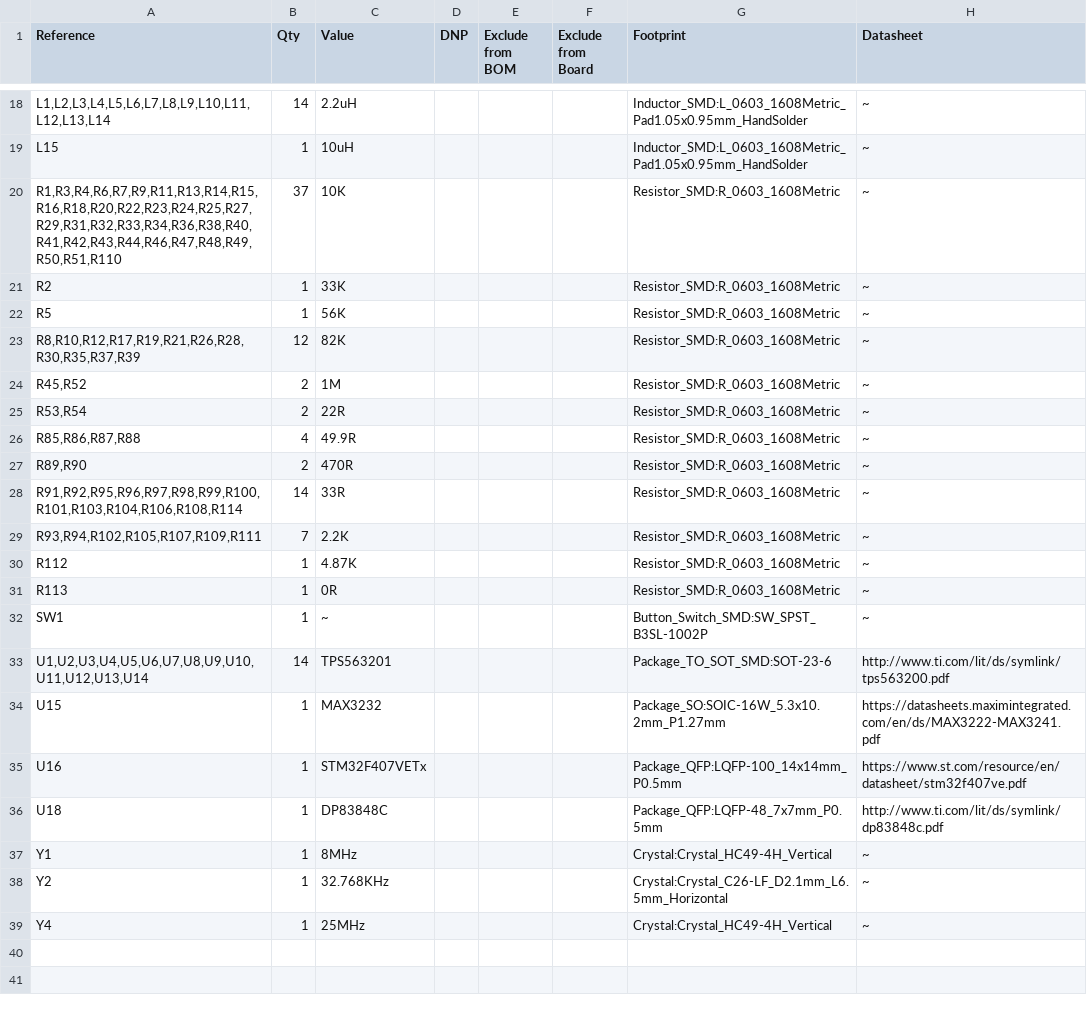
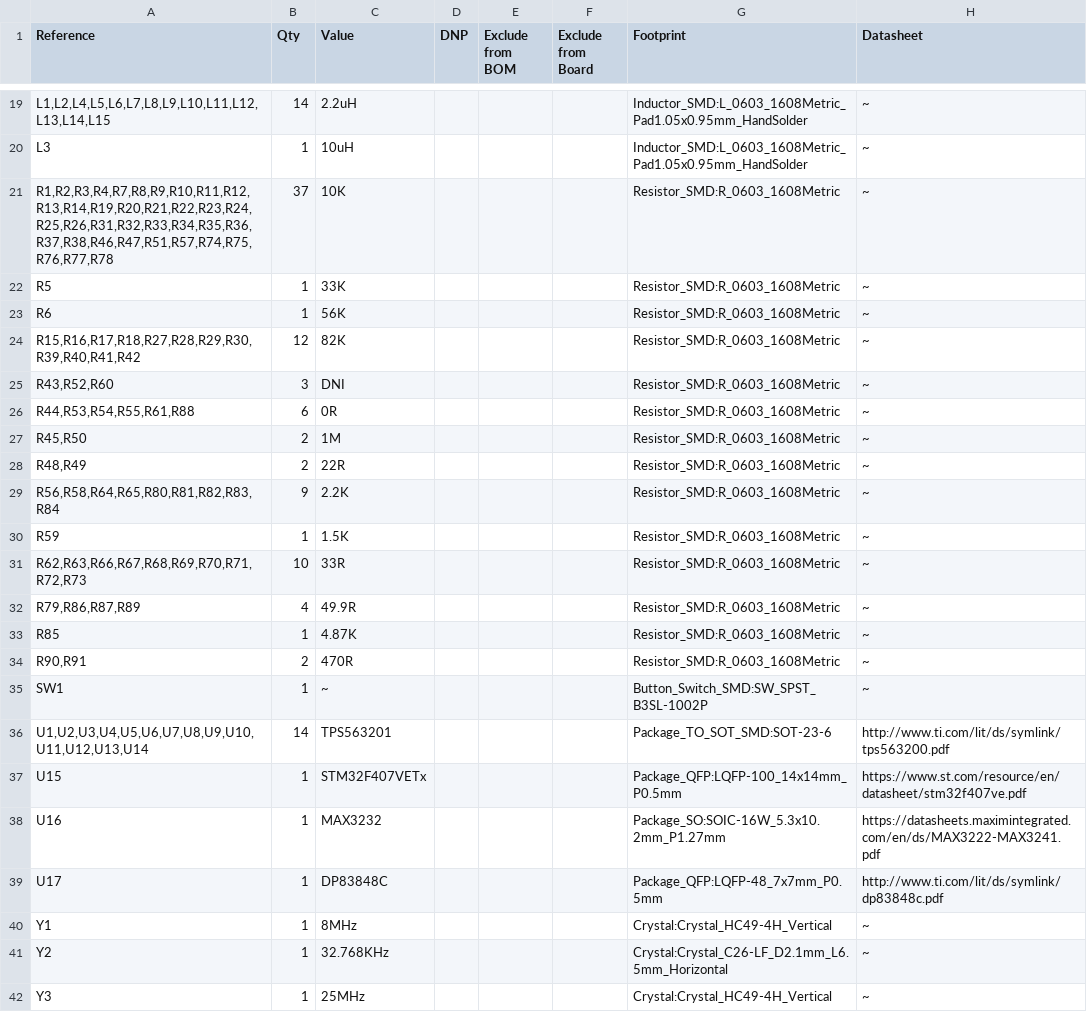
Before and after one commit to yuqingcai/sac_board, a CSV file: sac_board.csv, drawn as a sheet; only a part is shown, gaps mark what is left out; the diff covers the shown part only.

```diff
--- a/sac_board.csv
+++ b/sac_board.csv
@@ -18,22 +19,24 @@
-"L1,L2,L3,L4,L5,L6,L7,L8,L9,L10,L11,L12,L13,L14","14","2.2uH","","","","Inductor_SMD:L_0603_1608Metric_Pad1.05x0.95mm_HandSolder","~"
-"L15","1","10uH","","","","Inductor_SMD:L_0603_1608Metric_Pad1.05x0.95mm_HandSolder","~"
-"R1,R3,R4,R6,R7,R9,R11,R13,R14,R15,R16,R18,R20,R22,R23,R24,R25,R27,R29,R31,R32,R33,R34,R36,R38,R40,R41,R42,R43,R44,R46,R47,R48,R49,R50,R51,R110","37","10K","","","","Resistor_SMD:R_0603_1608Metric","~"
-"R2","1","33K","","","","Resistor_SMD:R_0603_1608Metric","~"
-"R5","1","56K","","","","Resistor_SMD:R_0603_1608Metric","~"
-"R8,R10,R12,R17,R19,R21,R26,R28,R30,R35,R37,R39","12","82K","","","","Resistor_SMD:R_0603_1608Metric","~"
-"R45,R52","2","1M","","","","Resistor_SMD:R_0603_1608Metric","~"
-"R53,R54","2","22R","","","","Resistor_SMD:R_0603_1608Metric","~"
-"R85,R86,R87,R88","4","49.9R","","","","Resistor_SMD:R_0603_1608Metric","~"
-"R89,R90","2","470R","","","","Resistor_SMD:R_0603_1608Metric","~"
-"R91,R92,R95,R96,R97,R98,R99,R100,R101,R103,R104,R106,R108,R114","14","33R","","","","Resistor_SMD:R_0603_1608Metric","~"
-"R93,R94,R102,R105,R107,R109,R111","7","2.2K","","","","Resistor_SMD:R_0603_1608Metric","~"
-"R112","1","4.87K","","","","Resistor_SMD:R_0603_1608Metric","~"
-"R113","1","0R","","","","Resistor_SMD:R_0603_1608Metric","~"
+"L1,L2,L4,L5,L6,L7,L8,L9,L10,L11,L12,L13,L14,L15","14","2.2uH","","","","Inductor_SMD:L_0603_1608Metric_Pad1.05x0.95mm_HandSolder","~"
+"L3","1","10uH","","","","Inductor_SMD:L_0603_1608Metric_Pad1.05x0.95mm_HandSolder","~"
+"R1,R2,R3,R4,R7,R8,R9,R10,R11,R12,R13,R14,R19,R20,R21,R22,R23,R24,R25,R26,R31,R32,R33,R34,R35,R36,R37,R38,R46,R47,R51,R57,R74,R75,R76,R77,R78","37","10K","","","","Resistor_SMD:R_0603_1608Metric","~"
+"R5","1","33K","","","","Resistor_SMD:R_0603_1608Metric","~"
+"R6","1","56K","","","","Resistor_SMD:R_0603_1608Metric","~"
+"R15,R16,R17,R18,R27,R28,R29,R30,R39,R40,R41,R42","12","82K","","","","Resistor_SMD:R_0603_1608Metric","~"
+"R43,R52,R60","3","DNI","","","","Resistor_SMD:R_0603_1608Metric","~"
+"R44,R53,R54,R55,R61,R88","6","0R","","","","Resistor_SMD:R_0603_1608Metric","~"
+"R45,R50","2","1M","","","","Resistor_SMD:R_0603_1608Metric","~"
+"R48,R49","2","22R","","","","Resistor_SMD:R_0603_1608Metric","~"
+"R56,R58,R64,R65,R80,R81,R82,R83,R84","9","2.2K","","","","Resistor_SMD:R_0603_1608Metric","~"
+"R59","1","1.5K","","","","Resistor_SMD:R_0603_1608Metric","~"
+"R62,R63,R66,R67,R68,R69,R70,R71,R72,R73","10","33R","","","","Resistor_SMD:R_0603_1608Metric","~"
+"R79,R86,R87,R89","4","49.9R","","","","Resistor_SMD:R_0603_1608Metric","~"
+"R85","1","4.87K","","","","Resistor_SMD:R_0603_1608Metric","~"
+"R90,R91","2","470R","","","","Resistor_SMD:R_0603_1608Metric","~"
 "SW1","1","~","","","","Button_Switch_SMD:SW_SPST_B3SL-1002P","~"
 "U1,U2,U3,U4,U5,U6,U7,U8,U9,U10,U11,U12,U13,U14","14","TPS563201","","","","Package_TO_SOT_SMD:SOT-23-6","http://www.ti.com/lit/ds/symlink/tps563200.pdf"
-"U15","1","MAX3232","","","","Package_SO:SOIC-16W_5.3x10.2mm_P1.27mm","https://datasheets.maximintegrated.com/en/ds/MAX3222-MAX3241.pdf"
-"U16","1","STM32F407VETx","","","","Package_QFP:LQFP-100_14x14mm_P0.5mm","https://www.st.com/resource/en/datasheet/stm32f407ve.pdf"
-"U18","1","DP83848C","","","","Package_QFP:LQFP-48_7x7mm_P0.5mm","http://www.ti.com/lit/ds/symlink/dp83848c.pdf"
+"U15","1","STM32F407VETx","","","","Package_QFP:LQFP-100_14x14mm_P0.5mm","https://www.st.com/resource/en/datasheet/stm32f407ve.pdf"
+"U16","1","MAX3232","","","","Package_SO:SOIC-16W_5.3x10.2mm_P1.27mm","https://datasheets.maximintegrated.com/en/ds/MAX3222-MAX3241.pdf"
+"U17","1","DP83848C","","","","Package_QFP:LQFP-48_7x7mm_P0.5mm","http://www.ti.com/lit/ds/symlink/dp83848c.pdf"
 "Y1","1","8MHz","","","","Crystal:Crystal_HC49-4H_Vertical","~"
 "Y2","1","32.768KHz","","","","Crystal:Crystal_C26-LF_D2.1mm_L6.5mm_Horizontal","~"
-"Y4","1","25MHz","","","","Crystal:Crystal_HC49-4H_Vertical","~"
+"Y3","1","25MHz","","","","Crystal:Crystal_HC49-4H_Vertical","~"
```
Also changed, not shown: 4 added rows, 3 removed rows and 28 edited cells elsewhere in this file, 5 other files.
